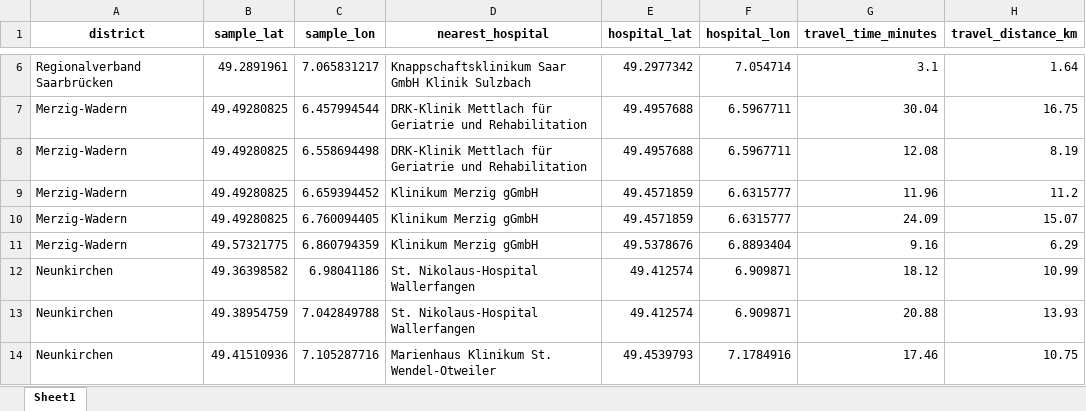
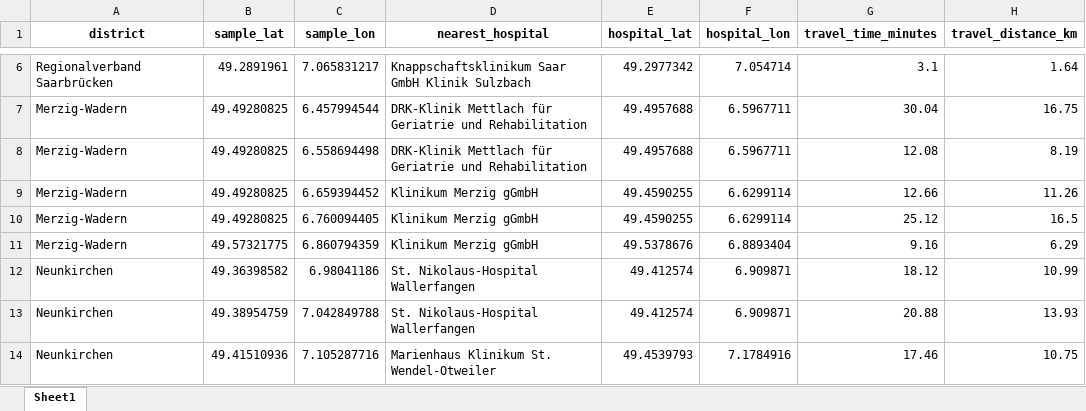
Before and after one commit to mwsyow/equity-aware-geospatial-ai-project, an Excel workbook: src/index_travel_accessibility/data/processed/travel_time_from_sample_to_hospital.xlsx, sheet Sheet1, drawn as a sheet; only a part is shown, gaps mark what is left out; values as stored, in another font and other column widths than the file's, no borders; the diff names each change by its address in the sheet, - before the commit and + after, or states it on an @@ line.

```diff
--- a/src/index_travel_accessibility/data/processed/travel_time_from_sample_to_hospital.xlsx (sheet Sheet1)
+++ b/src/index_travel_accessibility/data/processed/travel_time_from_sample_to_hospital.xlsx (sheet Sheet1)
-E9:E10 (hospital_lat): 49.4571859
+E9:E10 (hospital_lat): 49.4590255
-F9:F10 (hospital_lon): 6.6315777
+F9:F10 (hospital_lon): 6.6299114
-G9 (travel_time_minutes): 11.96
+G9 (travel_time_minutes): 12.66
-H9 (travel_distance_km): 11.2
+H9 (travel_distance_km): 11.26
-G10 (travel_time_minutes): 24.09
+G10 (travel_time_minutes): 25.12
-H10 (travel_distance_km): 15.07
+H10 (travel_distance_km): 16.5
```
Also changed, not shown: src/index_travel_accessibility/data/processed/calculated_metrics_from_travel_time.xlsx, src/index_travel_accessibility/data/processed/nearest_hospitals_to_sample_points.xlsx, 12 other files.
